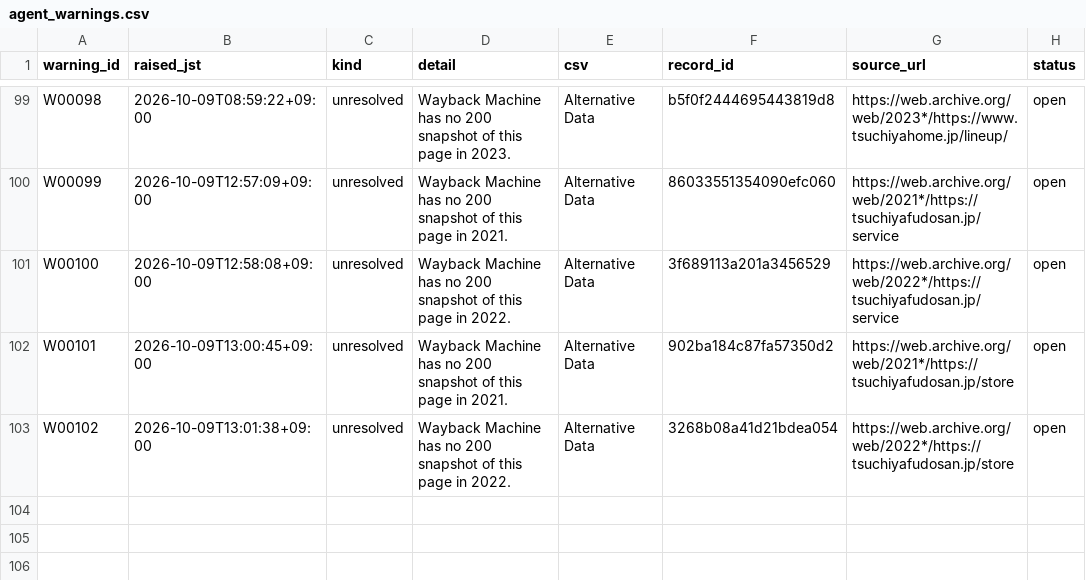
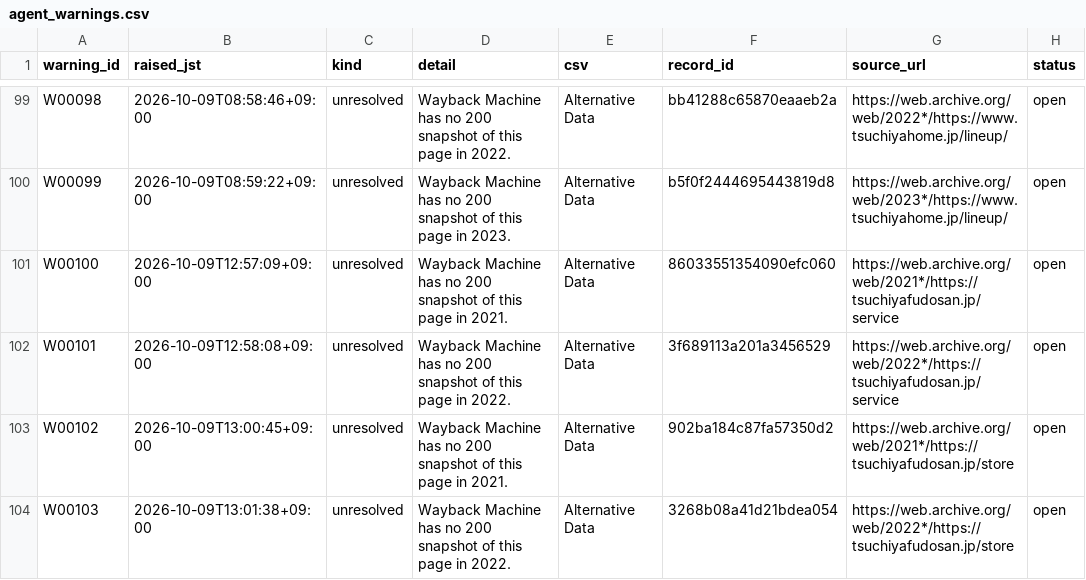
Before and after one commit to renishly/tsuchiya_holdings, a CSV file: v2/state/agent_warnings.csv, drawn as a sheet; only a part is shown, gaps mark what is left out; the diff covers the shown part only; the diff names each change by its address in the sheet, - before the commit and + after, or states it on an @@ line.

```diff
--- a/v2/state/agent_warnings.csv
+++ b/v2/state/agent_warnings.csv
-B99 (raised_jst): 2026-10-09T08:59:22+09:00
+B99 (raised_jst): 2026-10-09T08:58:46+09:00
-D99 (detail): …page in 2023.
+D99 (detail): …page in 2022.
-F99 (record_id): b5f0f2444695443819d8
+F99 (record_id): bb41288c65870eaaeb2a
-G99 (source_url): https://web.archive.org/web/2023*/https://www.tsuchiyahome.jp/lineup/
+G99 (source_url): https://web.archive.org/web/2022*/https://www.tsuchiyahome.jp/lineup/
-B100 (raised_jst): 2026-10-09T12:57:09+09:00
+B100 (raised_jst): 2026-10-09T08:59:22+09:00
-D100 (detail): …page in 2021.
+D100 (detail): …page in 2023.
-F100 (record_id): 86033551354090efc060
+F100 (record_id): b5f0f2444695443819d8
-G100 (source_url): https://web.archive.org/web/2021*/https://tsuchiyafudosan.jp/service
+G100 (source_url): https://web.archive.org/web/2023*/https://www.tsuchiyahome.jp/lineup/
-B101 (raised_jst): 2026-10-09T12:58:08+09:00
+B101 (raised_jst): 2026-10-09T12:57:09+09:00
-D101 (detail): …page in 2022.
+D101 (detail): …page in 2021.
-F101 (record_id): 3f689113a201a3456529
+F101 (record_id): 86033551354090efc060
-G101 (source_url): https://web.archive.org/web/2022*/https://tsuchiyafudosan.jp/service
+G101 (source_url): https://web.archive.org/web/2021*/https://tsuchiyafudosan.jp/service
-B102 (raised_jst): 2026-10-09T13:00:45+09:00
+B102 (raised_jst): 2026-10-09T12:58:08+09:00
-D102 (detail): …page in 2021.
+D102 (detail): …page in 2022.
-F102 (record_id): 902ba184c87fa57350d2
+F102 (record_id): 3f689113a201a3456529
-G102 (source_url): https://web.archive.org/web/2021*/https://tsuchiyafudosan.jp/store
+G102 (source_url): https://web.archive.org/web/2022*/https://tsuchiyafudosan.jp/service
-B103 (raised_jst): 2026-10-09T13:01:38+09:00
+B103 (raised_jst): 2026-10-09T13:00:45+09:00
-D103 (detail): …page in 2022.
+D103 (detail): …page in 2021.
-F103 (record_id): 3268b08a41d21bdea054
+F103 (record_id): 902ba184c87fa57350d2
-G103 (source_url): https://web.archive.org/web/2022*/https://tsuchiyafudosan.jp/store
+G103 (source_url): https://web.archive.org/web/2021*/https://tsuchiyafudosan.jp/store
+row 104: W00103 | 2026-10-09T13:01:38+09:00 | unresolved | Wayback Machine has no 200 snapshot of this page in 2022. | Alternative Data | 3268b08a41d21bdea054 | https://web.archive.org/web/2022*/https://tsuchiyafudosan.jp/store | open
```
Also changed, not shown: 29 edited cells elsewhere in this file, v2/logs/debug_runs.csv, 21 other files.
